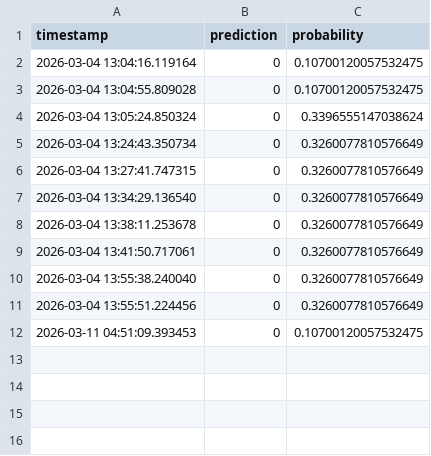
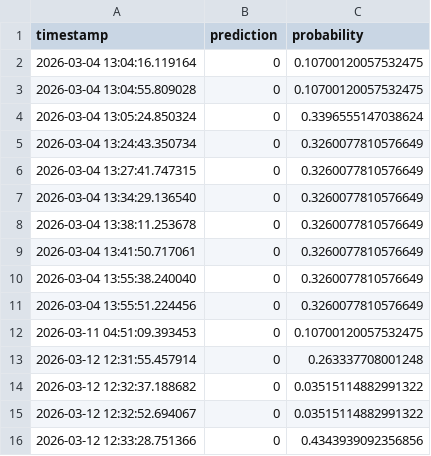
Before and after one commit to PrashantGodhaniya/ShMl, a CSV file: logs/prediction_logs.csv, drawn as a sheet.

```diff
--- a/logs/prediction_logs.csv
+++ b/logs/prediction_logs.csv
@@ -12 +12,5 @@ timestamp,prediction,probability
 2026-03-11 04:51:09.393453,0,0.10700120057532475
+2026-03-12 12:31:55.457914,0,0.263337708001248
+2026-03-12 12:32:37.188682,0,0.03515114882991322
+2026-03-12 12:32:52.694067,0,0.03515114882991322
+2026-03-12 12:33:28.751366,0,0.4343939092356856
```
Also changed, not shown: 6 other files.
